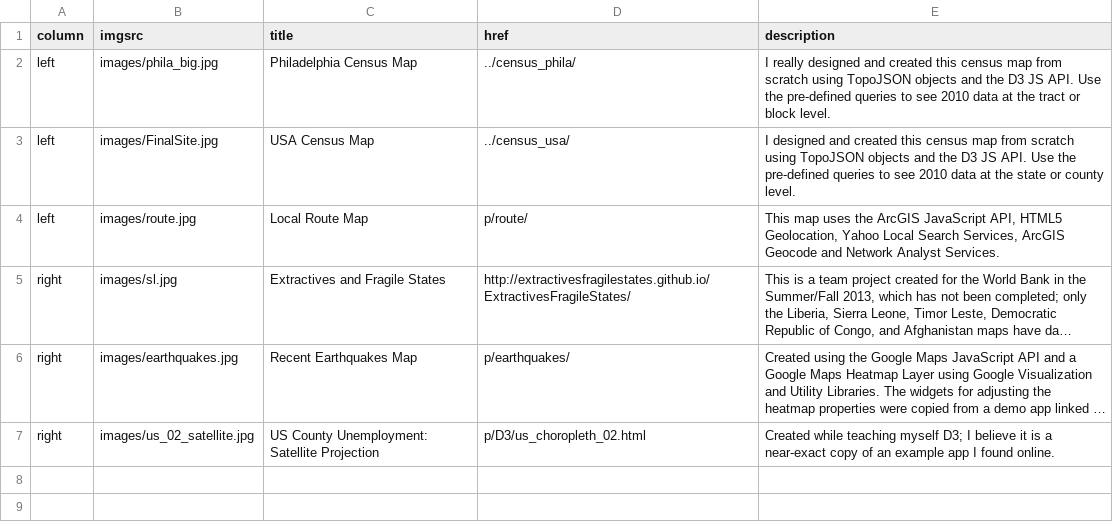
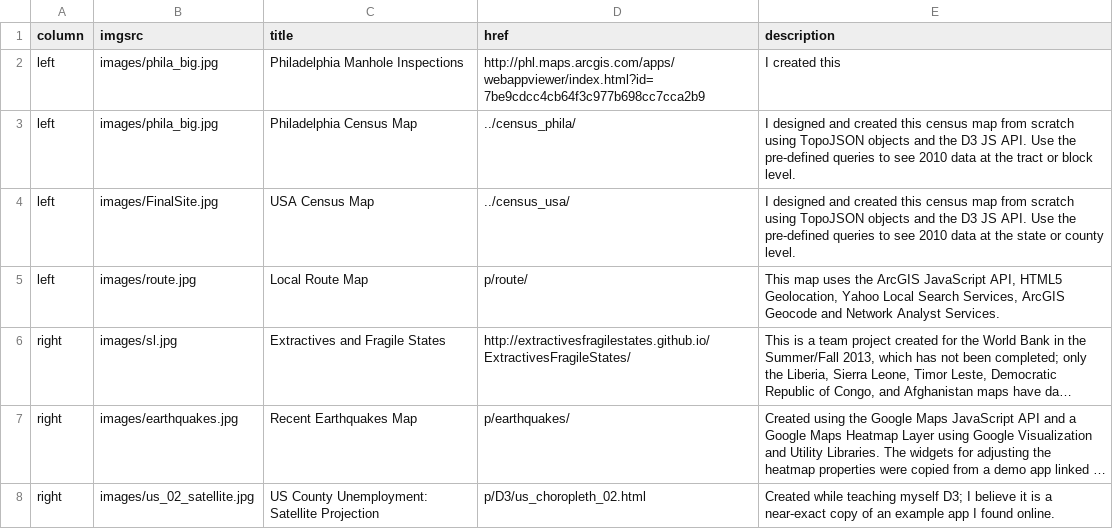
Before and after one commit to ajrothwell/mapperkeeper, a CSV file: data/mappages.csv, drawn as a sheet; long unchanged cells end in ….

Commit message:
added phila map app

```diff
--- a/data/mappages.csv
+++ b/data/mappages.csv
@@ -1,3 +1,4 @@
 column,imgsrc,title,href,description
-left,images/phila_big.jpg,Philadelphia Census Map,../census_phila/,I really designed and created this census map from scratch using TopoJSON objects and the D3 JS API.  Use the pre-defined queries to see 2010 data at the tract or block level.
+left,images/phila_big.jpg,Philadelphia Manhole Inspections,http://phl.maps.arcgis.com/apps/webappviewer/index.html?id=7be9cdcc4cb64f3c977b698cc7cca2b9,I created this
+left,images/phila_big.jpg,Philadelphia Census Map,../census_phila/,I designed and created this census map from scratch using TopoJSON objects and the D3 JS API.  Use the pre-defined queries to see 2010 data at the tract or block level.
 left,images/FinalSite.jpg,USA Census Map,../census_usa/,I designed and created this census map from scratch using TopoJSON objects and the D3 JS API.  Use the pre-defined queries to see 2010 data at the state or county level.
```
